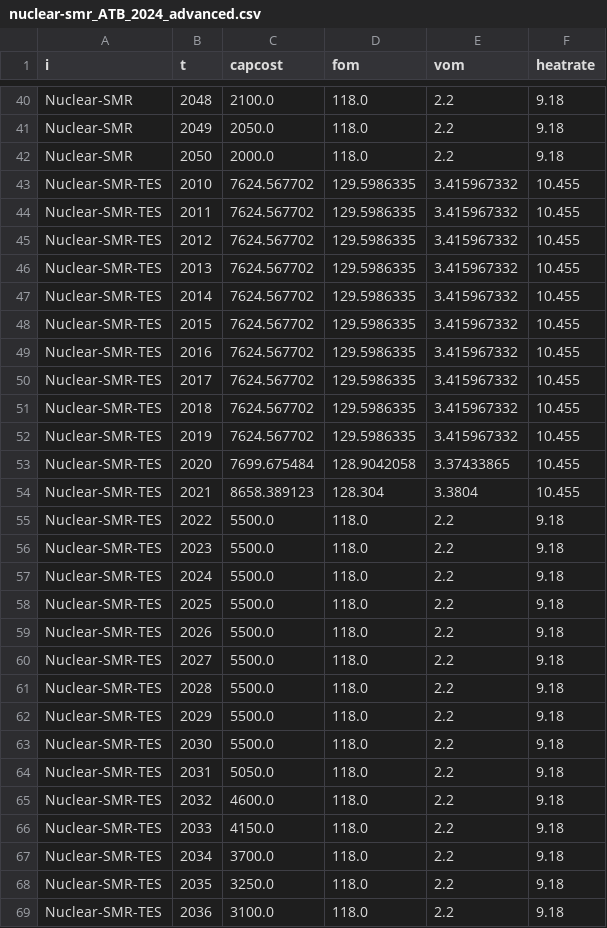
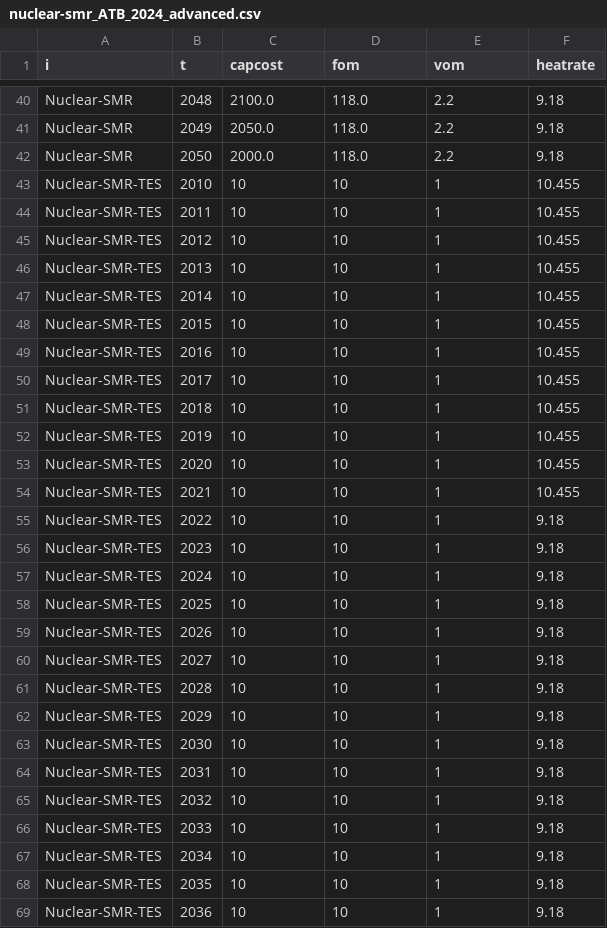
Before and after one commit to Ethan-s-PhD/ReEDS-2.0, a CSV file: inputs/plant_characteristics/nuclear-smr_ATB_2024_advanced.csv, drawn as a sheet; only a part is shown, gaps mark what is left out; the diff covers the shown part only.

Commit message:
made Nuclear-SMR-TES really cheap (captcost: 10, fom: 10, vom: 1) by modifying nuclear-smr_ATB_2024_conservative.csv, nuclear-smr_ATB_2024_moderate.csv, and nuclear-smr_ATB_2024_advanced.csv

```diff
--- a/inputs/plant_characteristics/nuclear-smr_ATB_2024_advanced.csv
+++ b/inputs/plant_characteristics/nuclear-smr_ATB_2024_advanced.csv
@@ -42,28 +42,28 @@ Nuclear-SMR,2049,2050.0,118.0,2.2,9.18
 Nuclear-SMR,2050,2000.0,118.0,2.2,9.18
-Nuclear-SMR-TES,2010,7624.567702,129.5986335,3.415967332,10.455
-Nuclear-SMR-TES,2011,7624.567702,129.5986335,3.415967332,10.455
-Nuclear-SMR-TES,2012,7624.567702,129.5986335,3.415967332,10.455
-Nuclear-SMR-TES,2013,7624.567702,129.5986335,3.415967332,10.455
-Nuclear-SMR-TES,2014,7624.567702,129.5986335,3.415967332,10.455
-Nuclear-SMR-TES,2015,7624.567702,129.5986335,3.415967332,10.455
-Nuclear-SMR-TES,2016,7624.567702,129.5986335,3.415967332,10.455
-Nuclear-SMR-TES,2017,7624.567702,129.5986335,3.415967332,10.455
-Nuclear-SMR-TES,2018,7624.567702,129.5986335,3.415967332,10.455
-Nuclear-SMR-TES,2019,7624.567702,129.5986335,3.415967332,10.455
-Nuclear-SMR-TES,2020,7699.675484,128.9042058,3.37433865,10.455
-Nuclear-SMR-TES,2021,8658.389123,128.304,3.3804,10.455
-Nuclear-SMR-TES,2022,5500.0,118.0,2.2,9.18
-Nuclear-SMR-TES,2023,5500.0,118.0,2.2,9.18
-Nuclear-SMR-TES,2024,5500.0,118.0,2.2,9.18
-Nuclear-SMR-TES,2025,5500.0,118.0,2.2,9.18
-Nuclear-SMR-TES,2026,5500.0,118.0,2.2,9.18
-Nuclear-SMR-TES,2027,5500.0,118.0,2.2,9.18
-Nuclear-SMR-TES,2028,5500.0,118.0,2.2,9.18
-Nuclear-SMR-TES,2029,5500.0,118.0,2.2,9.18
-Nuclear-SMR-TES,2030,5500.0,118.0,2.2,9.18
-Nuclear-SMR-TES,2031,5050.0,118.0,2.2,9.18
-Nuclear-SMR-TES,2032,4600.0,118.0,2.2,9.18
-Nuclear-SMR-TES,2033,4150.0,118.0,2.2,9.18
-Nuclear-SMR-TES,2034,3700.0,118.0,2.2,9.18
-Nuclear-SMR-TES,2035,3250.0,118.0,2.2,9.18
-Nuclear-SMR-TES,2036,3100.0,118.0,2.2,9.18
+Nuclear-SMR-TES,2010,10,10,1,10.455
+Nuclear-SMR-TES,2011,10,10,1,10.455
+Nuclear-SMR-TES,2012,10,10,1,10.455
+Nuclear-SMR-TES,2013,10,10,1,10.455
+Nuclear-SMR-TES,2014,10,10,1,10.455
+Nuclear-SMR-TES,2015,10,10,1,10.455
+Nuclear-SMR-TES,2016,10,10,1,10.455
+Nuclear-SMR-TES,2017,10,10,1,10.455
+Nuclear-SMR-TES,2018,10,10,1,10.455
+Nuclear-SMR-TES,2019,10,10,1,10.455
+Nuclear-SMR-TES,2020,10,10,1,10.455
+Nuclear-SMR-TES,2021,10,10,1,10.455
+Nuclear-SMR-TES,2022,10,10,1,9.18
+Nuclear-SMR-TES,2023,10,10,1,9.18
+Nuclear-SMR-TES,2024,10,10,1,9.18
+Nuclear-SMR-TES,2025,10,10,1,9.18
+Nuclear-SMR-TES,2026,10,10,1,9.18
+Nuclear-SMR-TES,2027,10,10,1,9.18
+Nuclear-SMR-TES,2028,10,10,1,9.18
+Nuclear-SMR-TES,2029,10,10,1,9.18
+Nuclear-SMR-TES,2030,10,10,1,9.18
+Nuclear-SMR-TES,2031,10,10,1,9.18
+Nuclear-SMR-TES,2032,10,10,1,9.18
+Nuclear-SMR-TES,2033,10,10,1,9.18
+Nuclear-SMR-TES,2034,10,10,1,9.18
+Nuclear-SMR-TES,2035,10,10,1,9.18
+Nuclear-SMR-TES,2036,10,10,1,9.18
```
Also changed, not shown: 42 edited cells elsewhere in this file, inputs/plant_characteristics/nuclear-smr_ATB_2024_conservative.csv, inputs/plant_characteristics/nuclear-smr_ATB_2024_moderate.csv.
